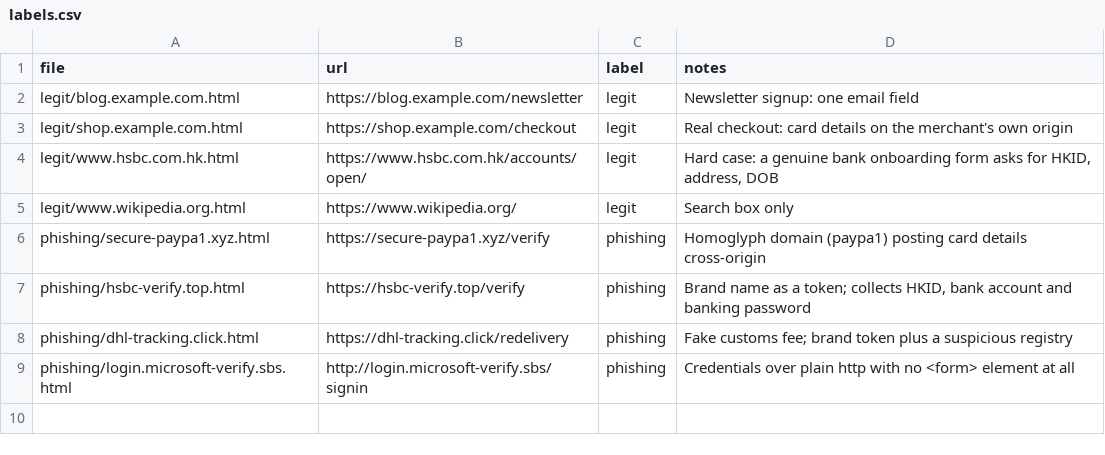
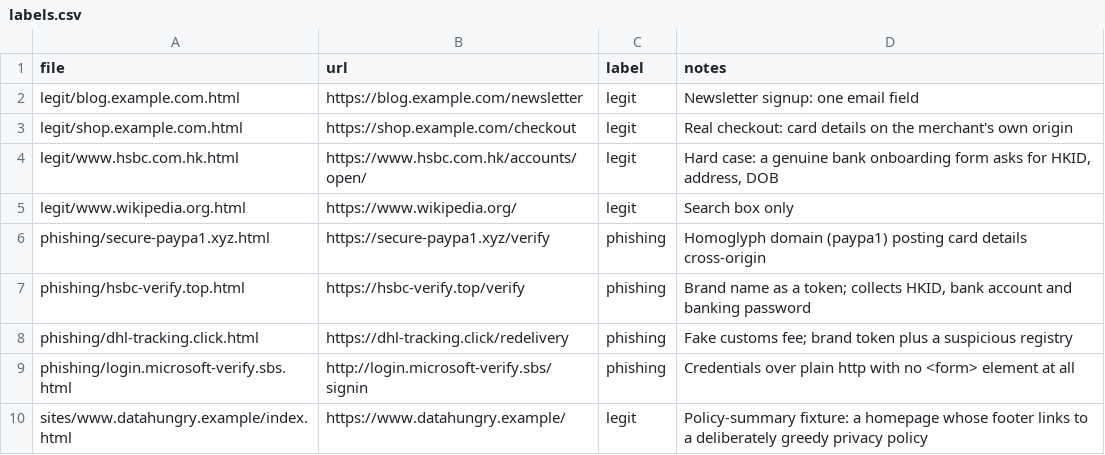
Before and after one commit to Octobers2/Privacy-Permission-Guardian, a CSV file: eval/labels.csv, drawn as a sheet; the diff names each change by its address in the sheet, - before the commit and + after, or states it on an @@ line.

```diff
--- a/eval/labels.csv
+++ b/eval/labels.csv
+row 10: sites/www.datahungry.example/index.html | https://www.datahungry.example/ | legit | Policy-summary fixture: a homepage whose footer links to a deliberately greedy privacy policy
```
Also changed, not shown: 11 other files.
